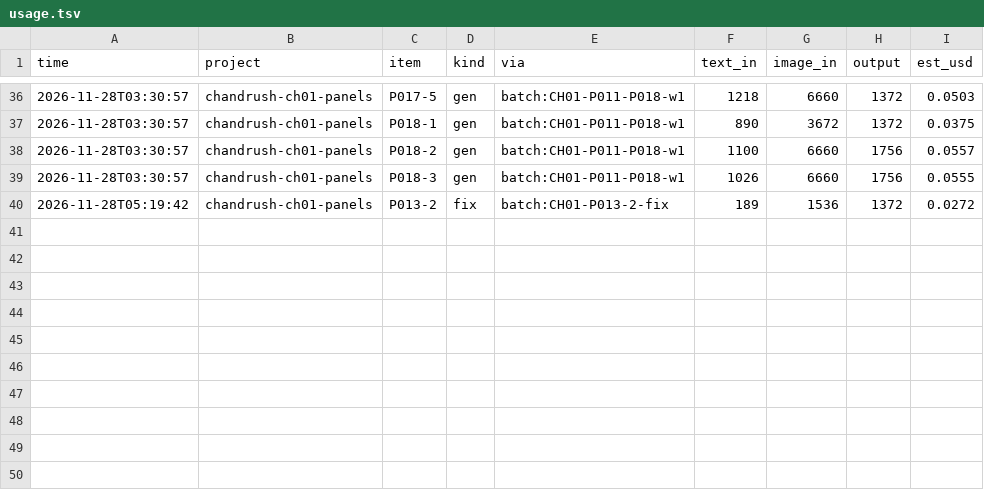
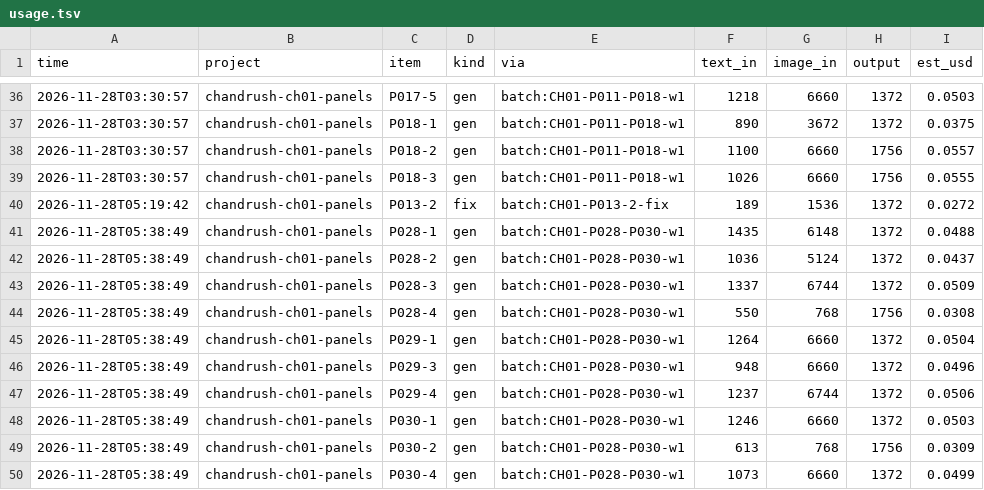
Before and after one commit to akashch1013/Ankush-Project, a TSV file: Tasks/FInalChangesTask/CH01/usage.tsv, drawn as a sheet; only a part is shown, gaps mark what is left out; the diff names each change by its address in the sheet, - before the commit and + after, or states it on an @@ line.

```diff
--- a/Tasks/FInalChangesTask/CH01/usage.tsv
+++ b/Tasks/FInalChangesTask/CH01/usage.tsv
+row 41: 2026-11-28T05:38:49 | chandrush-ch01-panels | P028-1 | gen | batch:CH01-P028-P030-w1 | 1435 | 6148 | 1372 | 0.0488
+row 42: 2026-11-28T05:38:49 | chandrush-ch01-panels | P028-2 | gen | batch:CH01-P028-P030-w1 | 1036 | 5124 | 1372 | 0.0437
+row 43: 2026-11-28T05:38:49 | chandrush-ch01-panels | P028-3 | gen | batch:CH01-P028-P030-w1 | 1337 | 6744 | 1372 | 0.0509
+row 44: 2026-11-28T05:38:49 | chandrush-ch01-panels | P028-4 | gen | batch:CH01-P028-P030-w1 | 550 | 768 | 1756 | 0.0308
+row 45: 2026-11-28T05:38:49 | chandrush-ch01-panels | P029-1 | gen | batch:CH01-P028-P030-w1 | 1264 | 6660 | 1372 | 0.0504
+row 46: 2026-11-28T05:38:49 | chandrush-ch01-panels | P029-3 | gen | batch:CH01-P028-P030-w1 | 948 | 6660 | 1372 | 0.0496
+row 47: 2026-11-28T05:38:49 | chandrush-ch01-panels | P029-4 | gen | batch:CH01-P028-P030-w1 | 1237 | 6744 | 1372 | 0.0506
+row 48: 2026-11-28T05:38:49 | chandrush-ch01-panels | P030-1 | gen | batch:CH01-P028-P030-w1 | 1246 | 6660 | 1372 | 0.0503
+row 49: 2026-11-28T05:38:49 | chandrush-ch01-panels | P030-2 | gen | batch:CH01-P028-P030-w1 | 613 | 768 | 1756 | 0.0309
+row 50: 2026-11-28T05:38:49 | chandrush-ch01-panels | P030-4 | gen | batch:CH01-P028-P030-w1 | 1073 | 6660 | 1372 | 0.0499
```
Also changed, not shown: Tasks/pipeline/usage-all.tsv, 34 other files.
